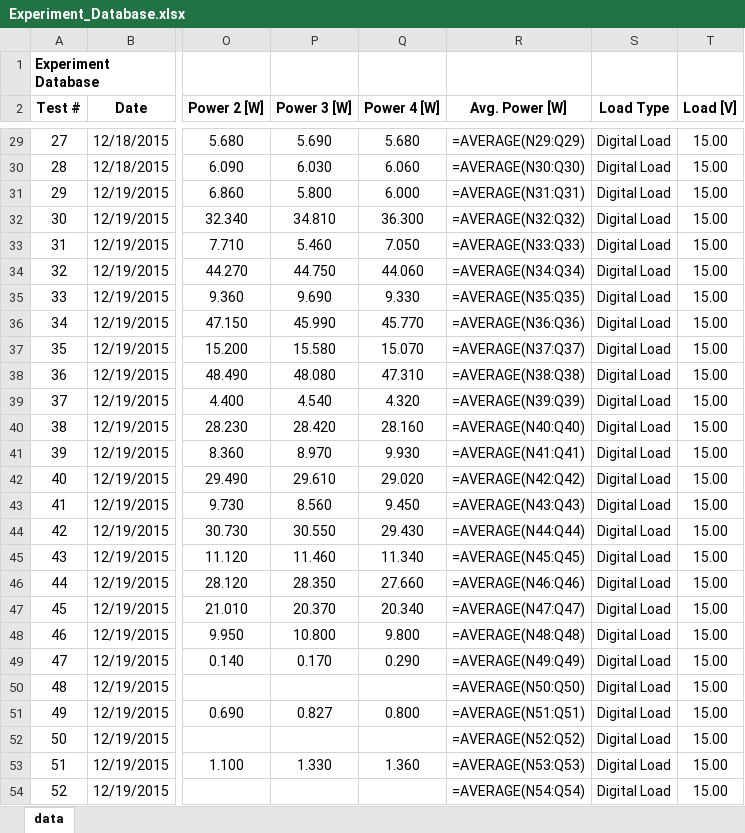
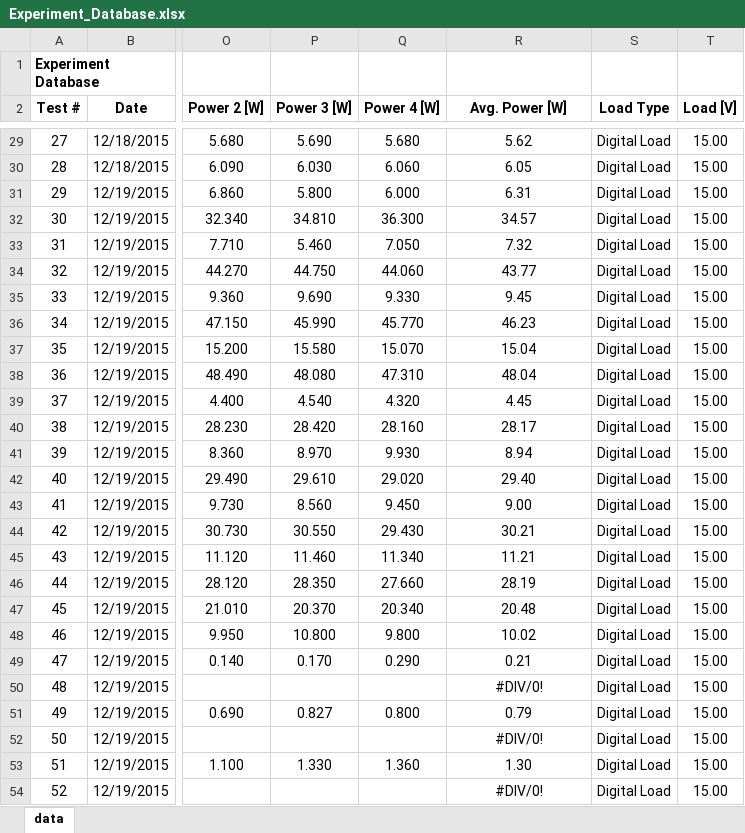
Before and after one commit to haberlae/power_tester, an Excel workbook: Experiment_Database.xlsx, sheet data, drawn as a sheet; only a part is shown, gaps mark what is left out; values as stored, in another font and other column widths than the file's, no borders; formulas without a stored value are shown as written; the diff covers the shown part only; the diff names each change by its address in the sheet, - before the commit and + after, or states it on an @@ line.

```diff
--- a/Experiment_Database.xlsx (sheet data)
+++ b/Experiment_Database.xlsx (sheet data)
-R29 (Avg. Power [W]): =AVERAGE(N29:Q29)
+R29 (Avg. Power [W]): 5.62
-R30 (Avg. Power [W]): =AVERAGE(N30:Q30)
+R30 (Avg. Power [W]): 6.05
-R31 (Avg. Power [W]): =AVERAGE(N31:Q31)
+R31 (Avg. Power [W]): 6.31
-R32 (Avg. Power [W]): =AVERAGE(N32:Q32)
+R32 (Avg. Power [W]): 34.57
-R33 (Avg. Power [W]): =AVERAGE(N33:Q33)
+R33 (Avg. Power [W]): 7.32
-R34 (Avg. Power [W]): =AVERAGE(N34:Q34)
+R34 (Avg. Power [W]): 43.77
-R35 (Avg. Power [W]): =AVERAGE(N35:Q35)
+R35 (Avg. Power [W]): 9.45
-R36 (Avg. Power [W]): =AVERAGE(N36:Q36)
+R36 (Avg. Power [W]): 46.23
-R37 (Avg. Power [W]): =AVERAGE(N37:Q37)
+R37 (Avg. Power [W]): 15.04
-R38 (Avg. Power [W]): =AVERAGE(N38:Q38)
+R38 (Avg. Power [W]): 48.04
-R39 (Avg. Power [W]): =AVERAGE(N39:Q39)
+R39 (Avg. Power [W]): 4.45
-R40 (Avg. Power [W]): =AVERAGE(N40:Q40)
+R40 (Avg. Power [W]): 28.17
-R41 (Avg. Power [W]): =AVERAGE(N41:Q41)
+R41 (Avg. Power [W]): 8.94
-R42 (Avg. Power [W]): =AVERAGE(N42:Q42)
+R42 (Avg. Power [W]): 29.40
-R43 (Avg. Power [W]): =AVERAGE(N43:Q43)
+R43 (Avg. Power [W]): 9.00
-R44 (Avg. Power [W]): =AVERAGE(N44:Q44)
+R44 (Avg. Power [W]): 30.21
-R45 (Avg. Power [W]): =AVERAGE(N45:Q45)
+R45 (Avg. Power [W]): 11.21
-R46 (Avg. Power [W]): =AVERAGE(N46:Q46)
+R46 (Avg. Power [W]): 28.19
-R47 (Avg. Power [W]): =AVERAGE(N47:Q47)
+R47 (Avg. Power [W]): 20.48
-R48 (Avg. Power [W]): =AVERAGE(N48:Q48)
+R48 (Avg. Power [W]): 10.02
-R49 (Avg. Power [W]): =AVERAGE(N49:Q49)
+R49 (Avg. Power [W]): 0.21
-R50 (Avg. Power [W]): =AVERAGE(N50:Q50)
+R50 (Avg. Power [W]): #DIV/0!
-R51 (Avg. Power [W]): =AVERAGE(N51:Q51)
+R51 (Avg. Power [W]): 0.79
-R52 (Avg. Power [W]): =AVERAGE(N52:Q52)
+R52 (Avg. Power [W]): #DIV/0!
-R53 (Avg. Power [W]): =AVERAGE(N53:Q53)
+R53 (Avg. Power [W]): 1.30
-R54 (Avg. Power [W]): =AVERAGE(N54:Q54)
+R54 (Avg. Power [W]): #DIV/0!
```
Also changed, not shown: 83 edited cells elsewhere in this sheet, Experiment_Database_backup.xlsx, 2 other files.
